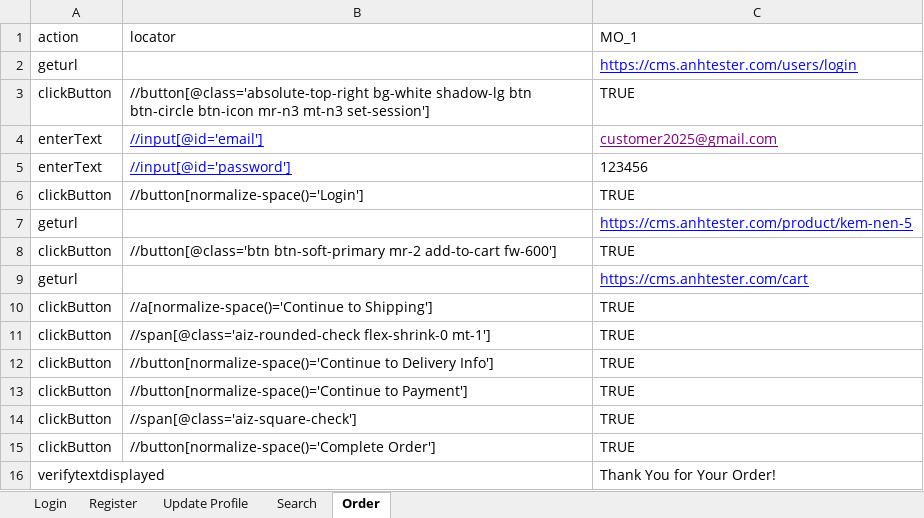
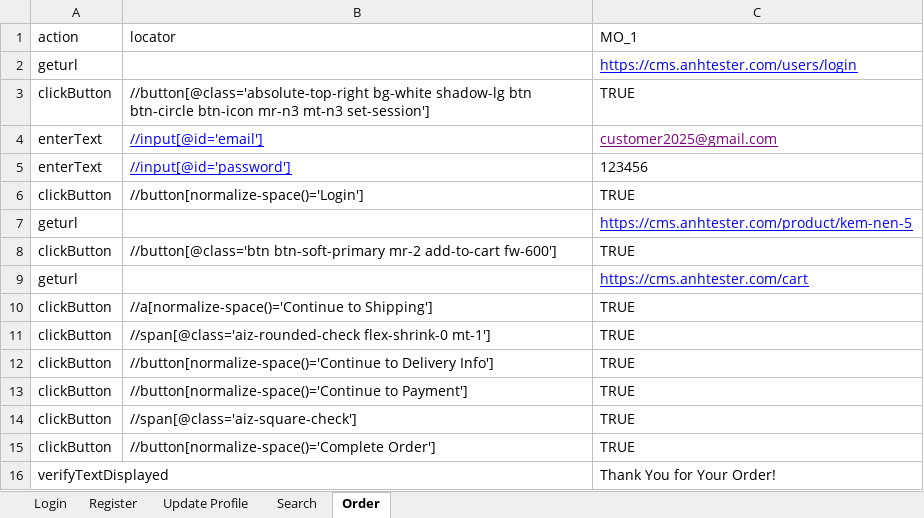
Before and after one commit to tahuuducknowleadge/robot-ai-devops-framework, an Excel workbook: data/cmsanhtester.xlsx, sheet Order, drawn as a sheet; values as stored, in another font and other column widths than the file's, no borders; the diff names each change by its address in the sheet, - before the commit and + after, or states it on an @@ line.

```diff
--- a/data/cmsanhtester.xlsx (sheet Order)
+++ b/data/cmsanhtester.xlsx (sheet Order)
-A16 (action): verifytextdisplayed
+A16 (action): verifyTextDisplayed
```
Also changed, not shown: sheet Search, sheet Register, 19 other files.
